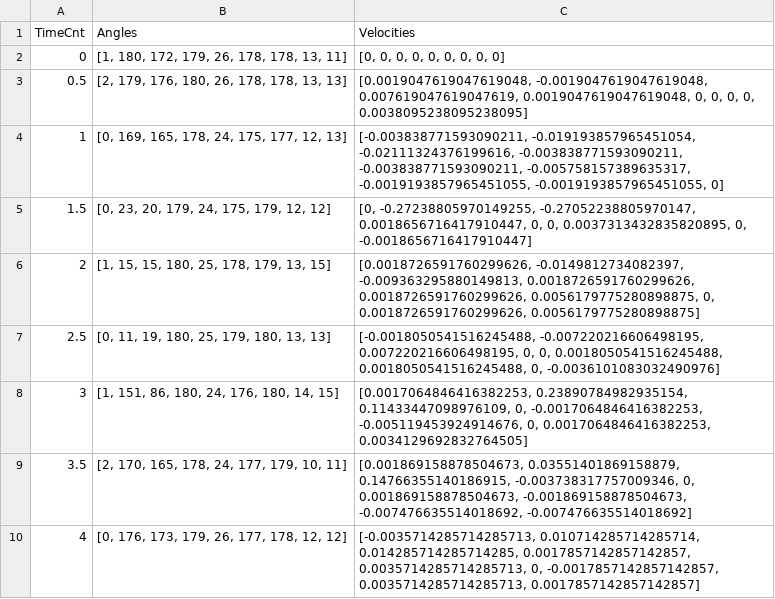
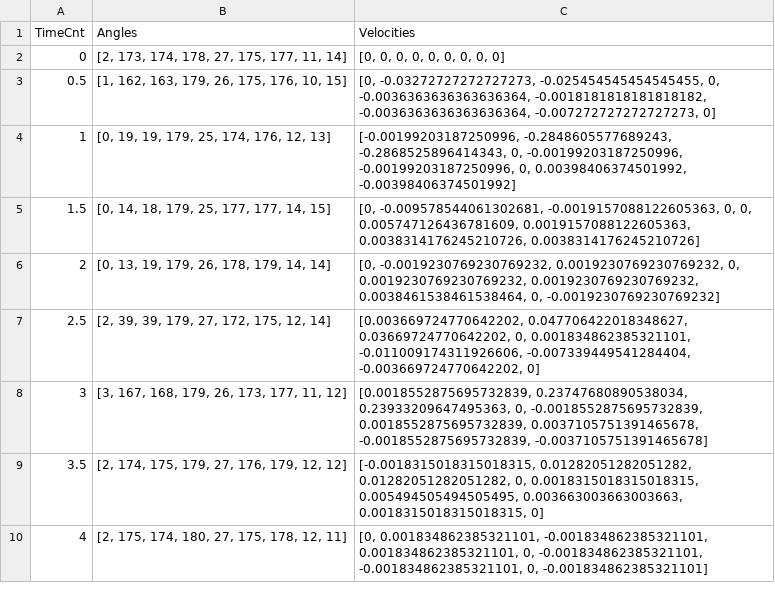
Before and after one commit to thienenpi/EliteFitness, a CSV file: backend/dataset/barbellCurl.csv, drawn as a sheet.

```diff
--- a/backend/dataset/barbellCurl.csv
+++ b/backend/dataset/barbellCurl.csv
@@ -1,10 +1,10 @@
 TimeCnt,Angles,Velocities
-0,"[1, 180, 172, 179, 26, 178, 178, 13, 11]","[0, 0, 0, 0, 0, 0, 0, 0, 0]"
-0.5,"[2, 179, 176, 180, 26, 178, 178, 13, 13]","[0.0019047619047619048, -0.0019047619047619048, 0.007619047619047619, 0.0019047619047619048, 0, 0, 0, 0, 0.0038095238095238095]"
-1,"[0, 169, 165, 178, 24, 175, 177, 12, 13]","[-0.003838771593090211, -0.019193857965451054, -0.02111324376199616, -0.003838771593090211, -0.003838771593090211, -0.005758157389635317, -0.0019193857965451055, -0.0019193857965451055, 0]"
-1.5,"[0, 23, 20, 179, 24, 175, 179, 12, 12]","[0, -0.27238805970149255, -0.27052238805970147, 0.0018656716417910447, 0, 0, 0.0037313432835820895, 0, -0.0018656716417910447]"
-2,"[1, 15, 15, 180, 25, 178, 179, 13, 15]","[0.0018726591760299626, -0.0149812734082397, -0.009363295880149813, 0.0018726591760299626, 0.0018726591760299626, 0.0056179775280898875, 0, 0.0018726591760299626, 0.0056179775280898875]"
-2.5,"[0, 11, 19, 180, 25, 179, 180, 13, 13]","[-0.0018050541516245488, -0.007220216606498195, 0.007220216606498195, 0, 0, 0.0018050541516245488, 0.0018050541516245488, 0, -0.0036101083032490976]"
-3,"[1, 151, 86, 180, 24, 176, 180, 14, 15]","[0.0017064846416382253, 0.23890784982935154, 0.11433447098976109, 0, -0.0017064846416382253, -0.005119453924914676, 0, 0.0017064846416382253, 0.0034129692832764505]"
-3.5,"[2, 170, 165, 178, 24, 177, 179, 10, 11]","[0.001869158878504673, 0.03551401869158879, 0.14766355140186915, -0.003738317757009346, 0, 0.001869158878504673, -0.001869158878504673, -0.007476635514018692, -0.007476635514018692]"
-4,"[0, 176, 173, 179, 26, 177, 178, 12, 12]","[-0.0035714285714285713, 0.010714285714285714, 0.014285714285714285, 0.0017857142857142857, 0.0035714285714285713, 0, -0.0017857142857142857, 0.0035714285714285713, 0.0017857142857142857]"
+0,"[2, 173, 174, 178, 27, 175, 177, 11, 14]","[0, 0, 0, 0, 0, 0, 0, 0, 0]"
+0.5,"[1, 162, 163, 179, 26, 175, 176, 10, 15]","[0, -0.03272727272727273, -0.025454545454545455, 0, -0.0036363636363636364, -0.0018181818181818182, -0.0036363636363636364, -0.007272727272727273, 0]"
+1,"[0, 19, 19, 179, 25, 174, 176, 12, 13]","[-0.00199203187250996, -0.2848605577689243, -0.2868525896414343, 0, -0.00199203187250996, -0.00199203187250996, 0, 0.00398406374501992, -0.00398406374501992]"
+1.5,"[0, 14, 18, 179, 25, 177, 177, 14, 15]","[0, -0.009578544061302681, -0.0019157088122605363, 0, 0, 0.005747126436781609, 0.0019157088122605363, 0.0038314176245210726, 0.0038314176245210726]"
+2,"[0, 13, 19, 179, 26, 178, 179, 14, 14]","[0, -0.0019230769230769232, 0.0019230769230769232, 0, 0.0019230769230769232, 0.0019230769230769232, 0.0038461538461538464, 0, -0.0019230769230769232]"
+2.5,"[2, 39, 39, 179, 27, 172, 175, 12, 14]","[0.003669724770642202, 0.047706422018348627, 0.03669724770642202, 0, 0.001834862385321101, -0.011009174311926606, -0.007339449541284404, -0.003669724770642202, 0]"
+3,"[3, 167, 168, 179, 26, 173, 177, 11, 12]","[0.0018552875695732839, 0.23747680890538034, 0.23933209647495363, 0, -0.0018552875695732839, 0.0018552875695732839, 0.0037105751391465678, -0.0018552875695732839, -0.0037105751391465678]"
+3.5,"[2, 174, 175, 179, 27, 176, 179, 12, 12]","[-0.0018315018315018315, 0.01282051282051282, 0.01282051282051282, 0, 0.0018315018315018315, 0.005494505494505495, 0.003663003663003663, 0.0018315018315018315, 0]"
+4,"[2, 175, 174, 180, 27, 175, 178, 12, 11]","[0, 0.001834862385321101, -0.001834862385321101, 0.001834862385321101, 0, -0.001834862385321101, -0.001834862385321101, 0, -0.001834862385321101]"
```
Also changed, not shown: backend/dataset/handPlank.csv, 4 other files.
